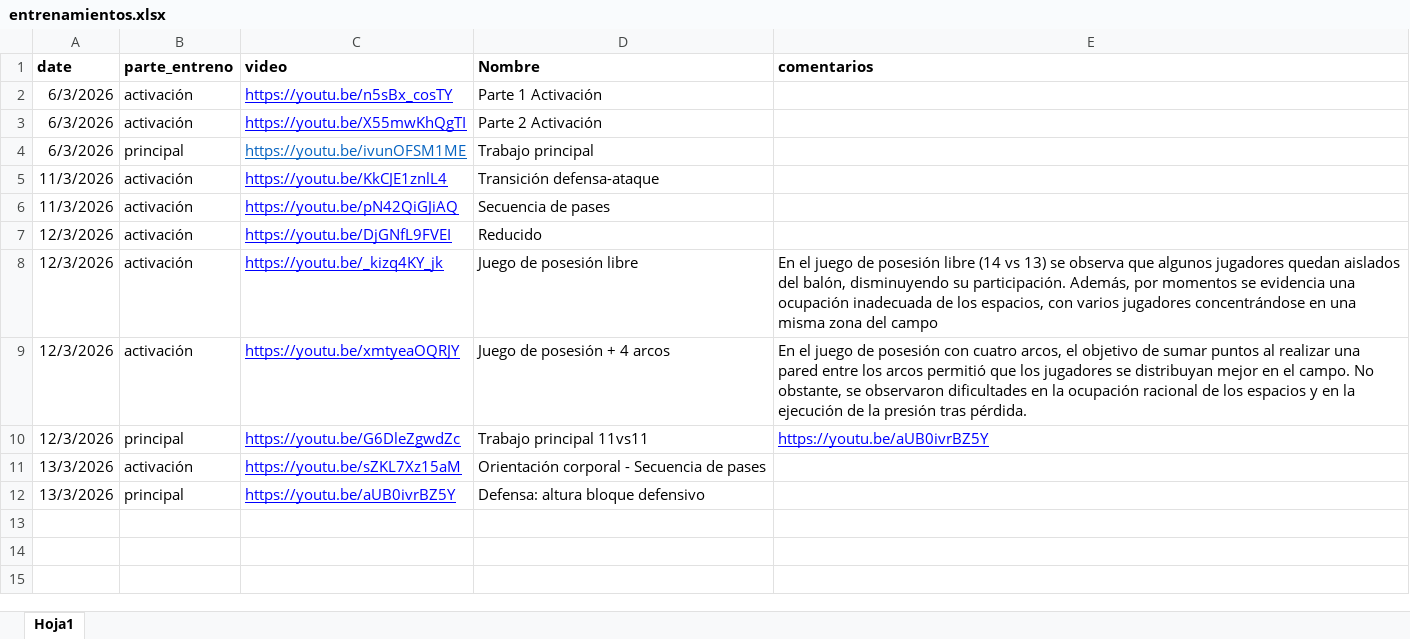
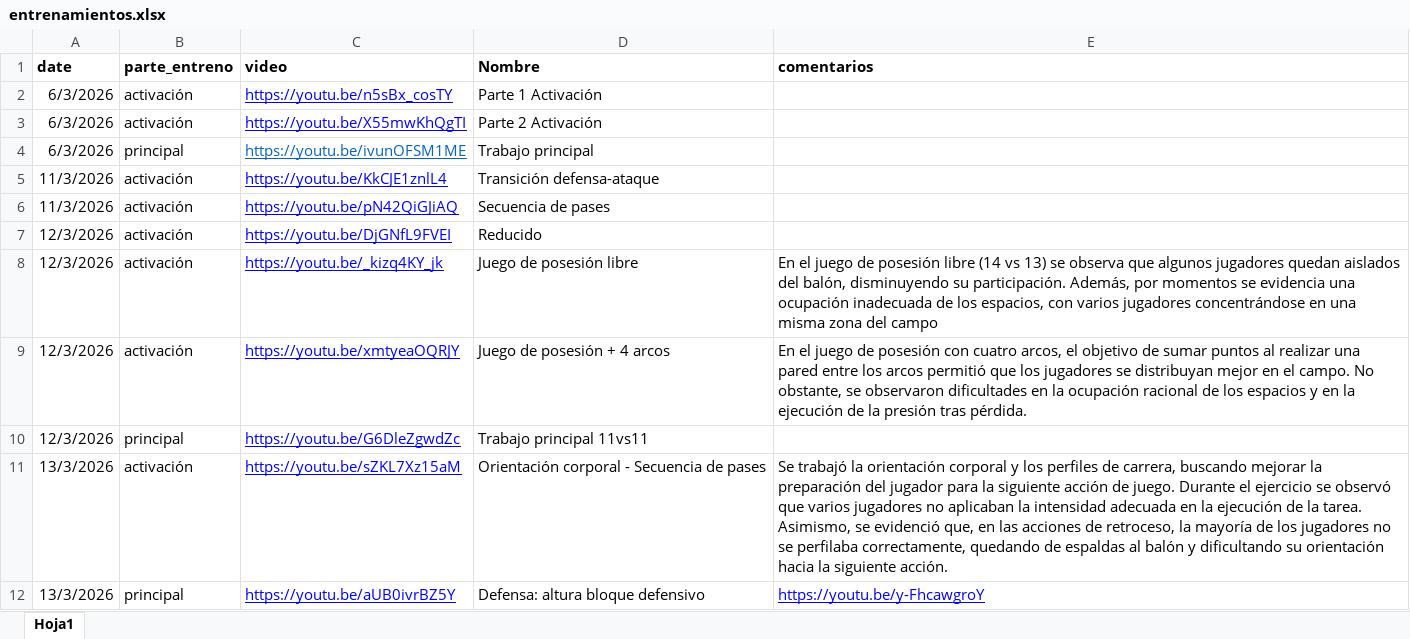
Before and after one commit to diracsportech0/sporting-company, an Excel workbook: entrenamientos.xlsx, sheet Hoja1, drawn as a sheet; values as stored, in another font and other column widths than the file's, no borders; charts and pictures not drawn; the diff names each change by its address in the sheet, - before the commit and + after, or states it on an @@ line.

Commit message:
INFORME 13-3

```diff
--- a/entrenamientos.xlsx (sheet Hoja1)
+++ b/entrenamientos.xlsx (sheet Hoja1)
-E10 (comentarios): https://youtu.be/aUB0ivrBZ5Y
+E10 (comentarios): (empty)
-E11 (comentarios): (empty)
+E11 (comentarios): Se trabajó la orientación corporal y los perfiles de carrera, buscando mejorar la preparación del jugador para la siguiente acción de juego. Durante el ejercicio se observó que varios jugadores no aplicaban la intensidad adecuada en la ejecución de la tarea. Asimismo, se evidenció que, en las acciones de retroceso, la mayoría de los jugadores no se perfilaba correctamente, quedando de espaldas al balón y dificultando su orientación hacia la siguiente acción.
-E12 (comentarios): (empty)
+E12 (comentarios): https://youtu.be/y-FhcawgroY
```
